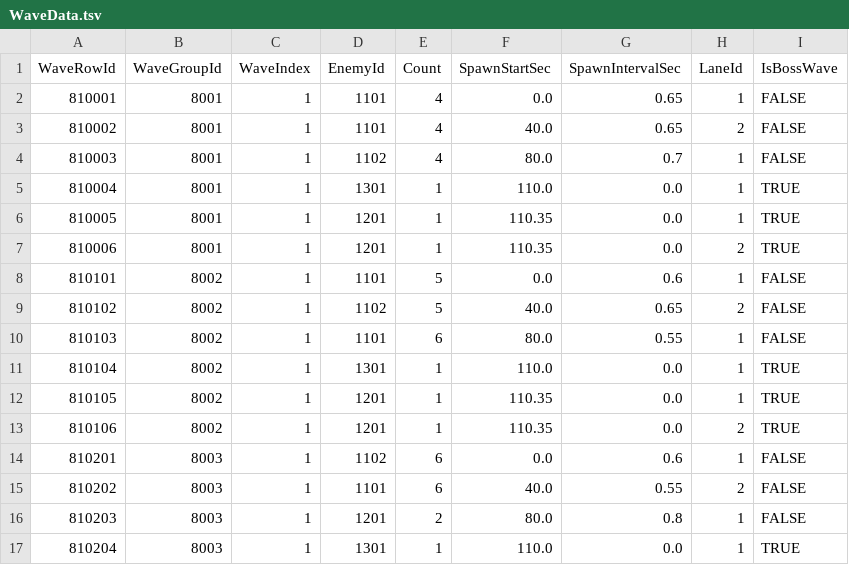
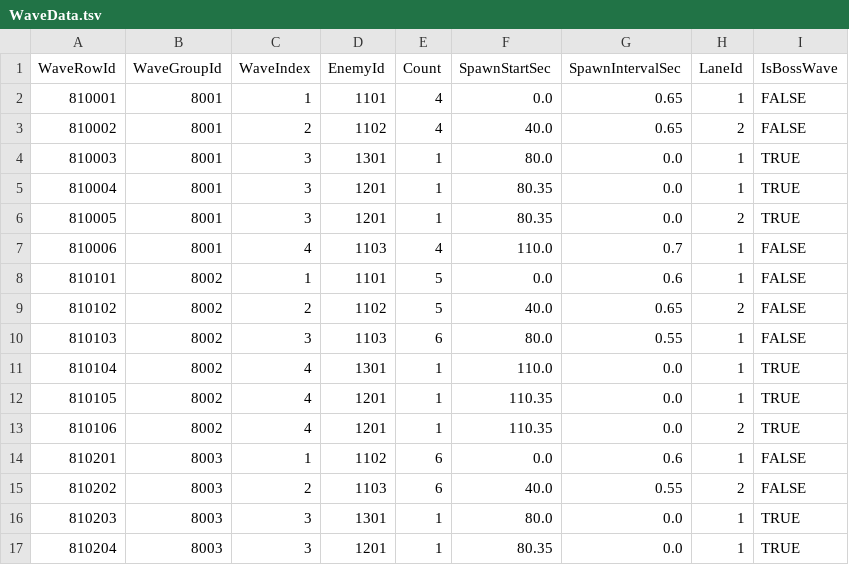
Before and after one commit to JangHeeJo/Nightfall-Spire, a TSV file: Assets/_Project/05_Data/Tables/WaveData.tsv, drawn as a sheet; only a part is shown; the diff covers the shown part only.

```diff
--- a/Assets/_Project/05_Data/Tables/WaveData.tsv
+++ b/Assets/_Project/05_Data/Tables/WaveData.tsv
@@ -2,16 +2,16 @@ WaveRowId	WaveGroupId	WaveIndex	EnemyId	Count	SpawnStartSec	SpawnIntervalSec	Lan
 810001	8001	1	1101	4	0.0	0.65	1	FALSE
-810002	8001	1	1101	4	40.0	0.65	2	FALSE
-810003	8001	1	1102	4	80.0	0.7	1	FALSE
-810004	8001	1	1301	1	110.0	0.0	1	TRUE
-810005	8001	1	1201	1	110.35	0.0	1	TRUE
-810006	8001	1	1201	1	110.35	0.0	2	TRUE
+810002	8001	2	1102	4	40.0	0.65	2	FALSE
+810003	8001	3	1301	1	80.0	0.0	1	TRUE
+810004	8001	3	1201	1	80.35	0.0	1	TRUE
+810005	8001	3	1201	1	80.35	0.0	2	TRUE
+810006	8001	4	1103	4	110.0	0.7	1	FALSE
 810101	8002	1	1101	5	0.0	0.6	1	FALSE
-810102	8002	1	1102	5	40.0	0.65	2	FALSE
-810103	8002	1	1101	6	80.0	0.55	1	FALSE
-810104	8002	1	1301	1	110.0	0.0	1	TRUE
-810105	8002	1	1201	1	110.35	0.0	1	TRUE
-810106	8002	1	1201	1	110.35	0.0	2	TRUE
+810102	8002	2	1102	5	40.0	0.65	2	FALSE
+810103	8002	3	1103	6	80.0	0.55	1	FALSE
+810104	8002	4	1301	1	110.0	0.0	1	TRUE
+810105	8002	4	1201	1	110.35	0.0	1	TRUE
+810106	8002	4	1201	1	110.35	0.0	2	TRUE
 810201	8003	1	1102	6	0.0	0.6	1	FALSE
-810202	8003	1	1101	6	40.0	0.55	2	FALSE
-810203	8003	1	1201	2	80.0	0.8	1	FALSE
-810204	8003	1	1301	1	110.0	0.0	1	TRUE
+810202	8003	2	1103	6	40.0	0.55	2	FALSE
+810203	8003	3	1301	1	80.0	0.0	1	TRUE
+810204	8003	3	1201	1	80.35	0.0	1	TRUE
```
Also changed, not shown: 17 edited cells elsewhere in this file, Assets/_Project/05_Data/Tables/EnemyData.tsv, Assets/_Project/05_Data/Tables/WaveGroupData.tsv, 4 other files.
